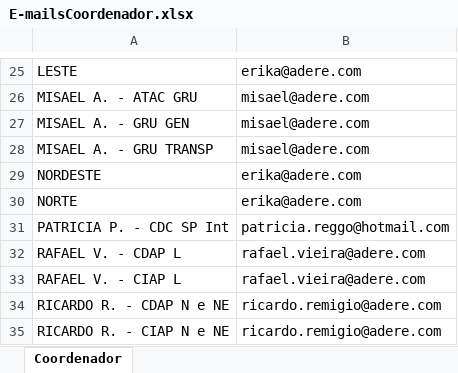
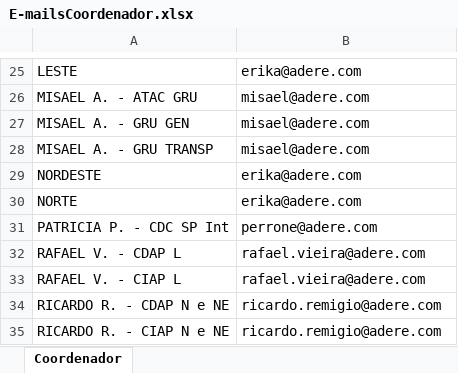
Before and after one commit to Alefe1995/portal-pedidos, an Excel workbook: E-mailsCoordenador.xlsx, sheet Coordenador, drawn as a sheet; only a part is shown, gaps mark what is left out; values as stored, in another font and other column widths than the file's, no borders; conditional formats and table styles not drawn; the diff names each change by its address in the sheet, - before the commit and + after, or states it on an @@ line.

Commit message:
Add files via upload

```diff
--- a/E-mailsCoordenador.xlsx (sheet Coordenador)
+++ b/E-mailsCoordenador.xlsx (sheet Coordenador)
-B31: patricia.reggo@hotmail.com
+B31: perrone@adere.com
```
